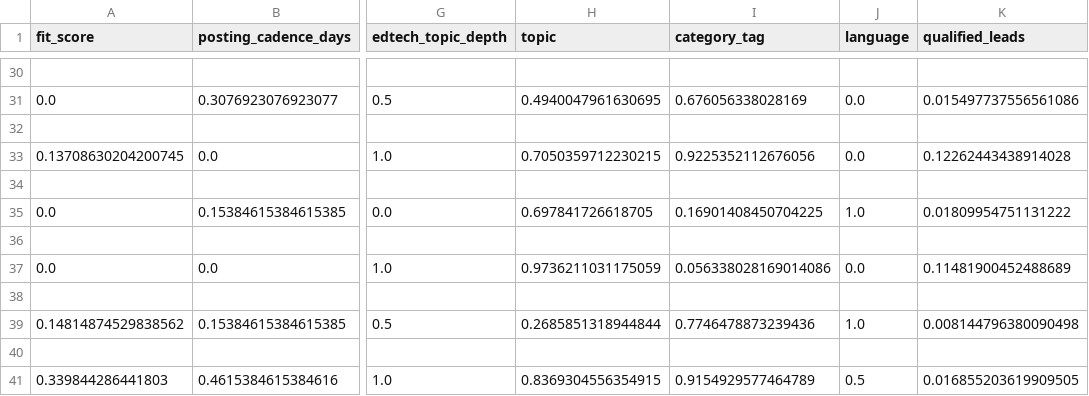
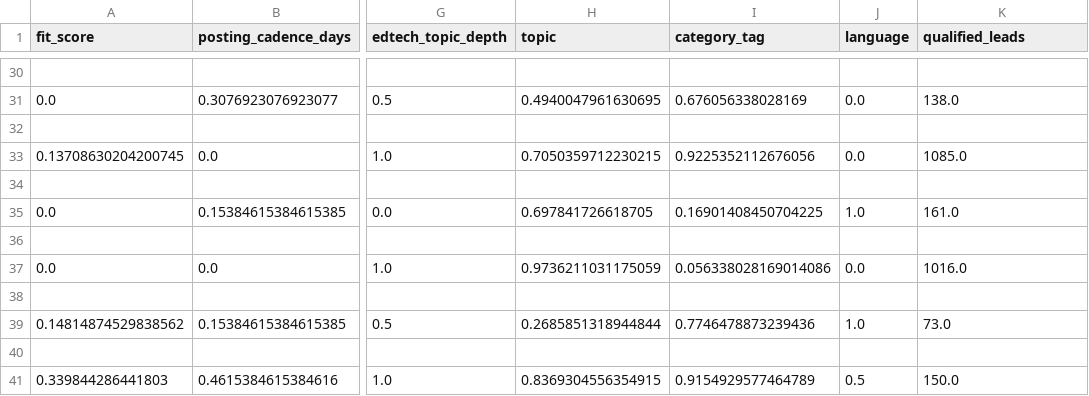
Before and after one commit to cnu01/Odin-School, a CSV file: backend/problems/creatorfit/artifacts/X_head_preview.csv, drawn as a sheet; only a part is shown, gaps mark what is left out; the diff covers the shown part only; the diff names each change by its address in the sheet, - before the commit and + after, or states it on an @@ line.

```diff
--- a/backend/problems/creatorfit/artifacts/X_head_preview.csv
+++ b/backend/problems/creatorfit/artifacts/X_head_preview.csv
-K31 (qualified_leads): 0.015497737556561086
+K31 (qualified_leads): 138.0
-K33 (qualified_leads): 0.12262443438914028
+K33 (qualified_leads): 1085.0
-K35 (qualified_leads): 0.01809954751131222
+K35 (qualified_leads): 161.0
-K37 (qualified_leads): 0.11481900452488689
+K37 (qualified_leads): 1016.0
-K39 (qualified_leads): 0.008144796380090498
+K39 (qualified_leads): 73.0
-K41 (qualified_leads): 0.016855203619909505
+K41 (qualified_leads): 150.0
```
Also changed, not shown: 14 edited cells elsewhere in this file, backend/problems/creatorfit/artifacts/y_head_preview.csv, 6 other files.
